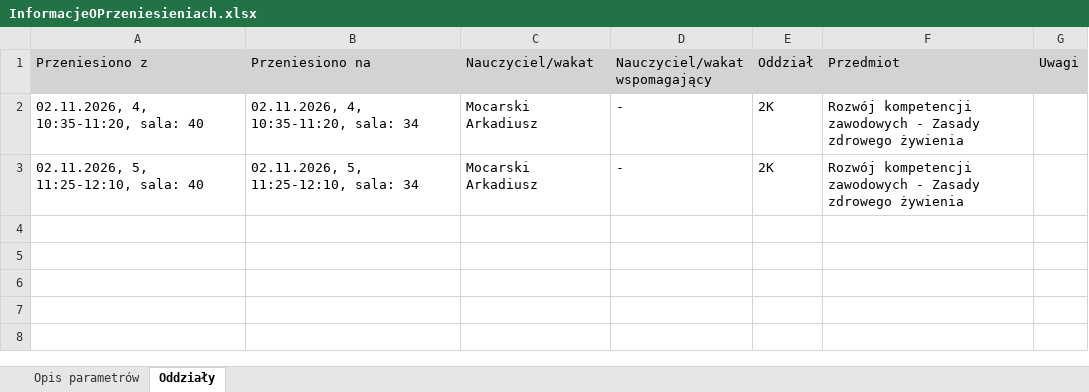
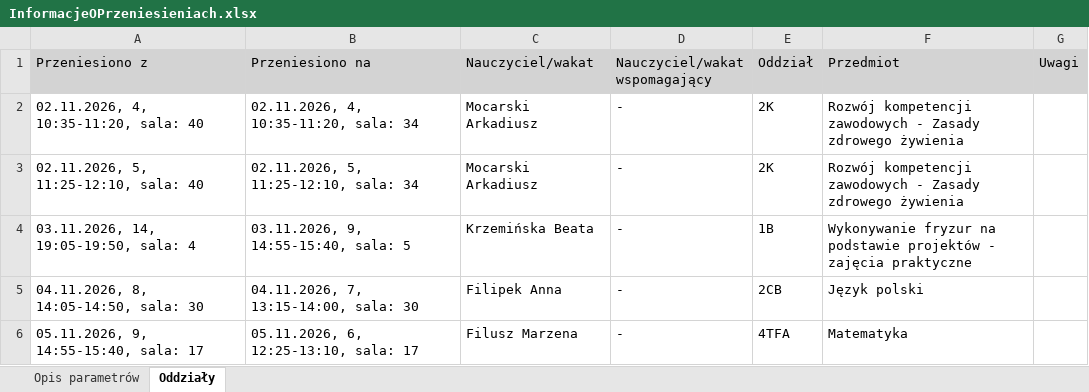
Before and after one commit to adeodatus11/zastepstwa, an Excel workbook: InformacjeOPrzeniesieniach.xlsx, sheet Oddziały, drawn as a sheet; values as stored, in another font and other column widths than the file's, no borders; the diff names each change by its address in the sheet, - before the commit and + after, or states it on an @@ line.

```diff
--- a/InformacjeOPrzeniesieniach.xlsx (sheet Oddziały)
+++ b/InformacjeOPrzeniesieniach.xlsx (sheet Oddziały)
+row 4: 03.11.2026, 14, 19:05-19:50, sala: 4 | 03.11.2026, 9, 14:55-15:40, sala: 5 | Krzemińska Beata | - | 1B | Wykonywanie fryzur na podstawie projektów - zajęcia praktyczne
+row 5: 04.11.2026, 8, 14:05-14:50, sala: 30 | 04.11.2026, 7, 13:15-14:00, sala: 30 | Filipek Anna | - | 2CB | Język polski
+row 6: 05.11.2026, 9, 14:55-15:40, sala: 17 | 05.11.2026, 6, 12:25-13:10, sala: 17 | Filusz Marzena | - | 4TFA | Matematyka
```
Also changed, not shown: InformacjeOZastepstwach.xlsx.
